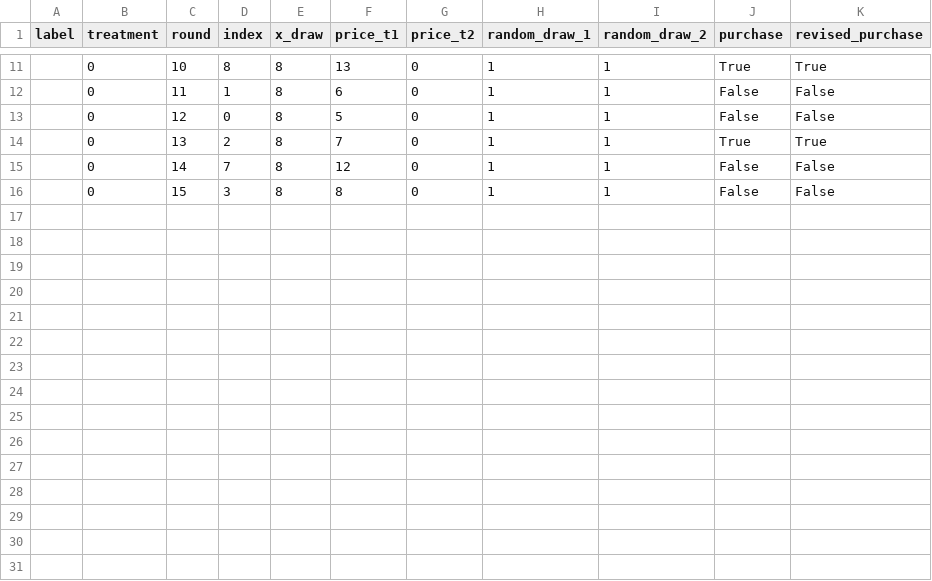
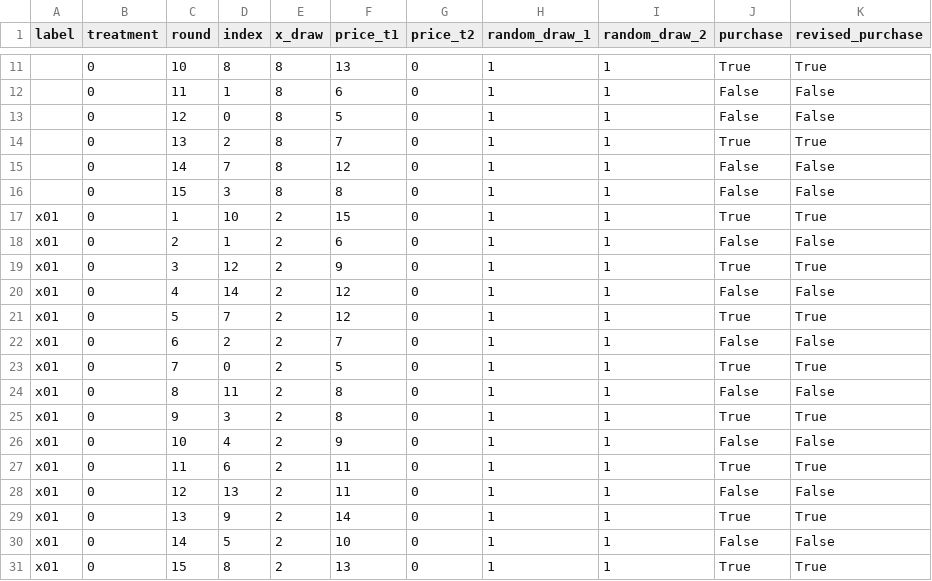
Before and after one commit to mlfreer/freer_experiments, a CSV file: output.csv, drawn as a sheet; only a part is shown, gaps mark what is left out; the diff names each change by its address in the sheet, - before the commit and + after, or states it on an @@ line.

Commit message:
fixed typo

```diff
--- a/output.csv
+++ b/output.csv
+row 17: x01 | 0 | 1 | 10 | 2 | 15 | 0 | 1 | 1 | True | True
+row 18: x01 | 0 | 2 | 1 | 2 | 6 | 0 | 1 | 1 | False | False
+row 19: x01 | 0 | 3 | 12 | 2 | 9 | 0 | 1 | 1 | True | True
+row 20: x01 | 0 | 4 | 14 | 2 | 12 | 0 | 1 | 1 | False | False
+row 21: x01 | 0 | 5 | 7 | 2 | 12 | 0 | 1 | 1 | True | True
+row 22: x01 | 0 | 6 | 2 | 2 | 7 | 0 | 1 | 1 | False | False
+row 23: x01 | 0 | 7 | 0 | 2 | 5 | 0 | 1 | 1 | True | True
+row 24: x01 | 0 | 8 | 11 | 2 | 8 | 0 | 1 | 1 | False | False
+row 25: x01 | 0 | 9 | 3 | 2 | 8 | 0 | 1 | 1 | True | True
+row 26: x01 | 0 | 10 | 4 | 2 | 9 | 0 | 1 | 1 | False | False
+row 27: x01 | 0 | 11 | 6 | 2 | 11 | 0 | 1 | 1 | True | True
+row 28: x01 | 0 | 12 | 13 | 2 | 11 | 0 | 1 | 1 | False | False
+row 29: x01 | 0 | 13 | 9 | 2 | 14 | 0 | 1 | 1 | True | True
+row 30: x01 | 0 | 14 | 5 | 2 | 10 | 0 | 1 | 1 | False | False
+row 31: x01 | 0 | 15 | 8 | 2 | 13 | 0 | 1 | 1 | True | True
```
Also changed, not shown: 1 other file.
